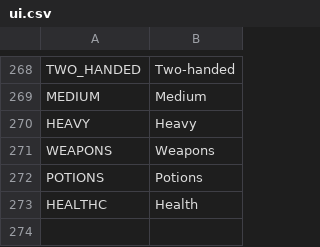
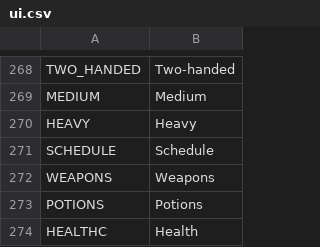
Before and after one commit to V-ktor/RNG-quest, a CSV file: translations/ui.csv, drawn as a sheet; only a part is shown, gaps mark what is left out; the diff names each change by its address in the sheet, - before the commit and + after, or states it on an @@ line.

```diff
--- a/translations/ui.csv
+++ b/translations/ui.csv
+row 271: SCHEDULE | Schedule
```
Also changed, not shown: 3 other files.
